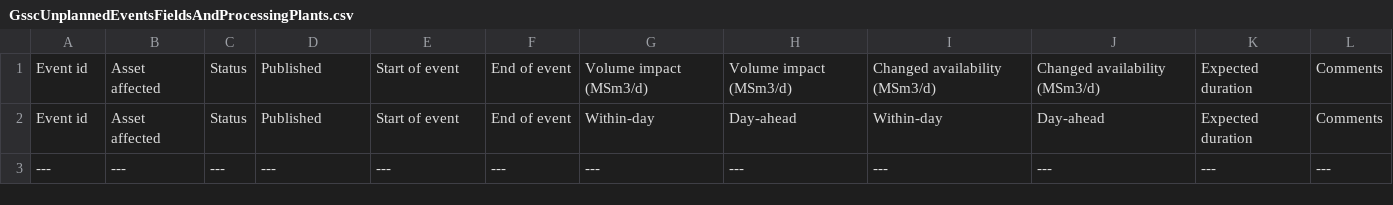
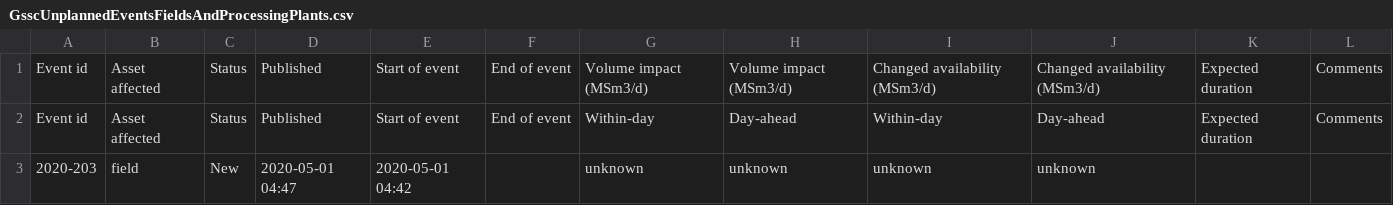
Before and after one commit to vangheq/GasData, a CSV file: data/GsscUnplannedEventsFieldsAndProcessingPlants.csv, drawn as a sheet; removed rows and columns are numbered as before the commit, all else as after; the diff names each change by its address in the sheet, - before the commit and + after, or states it on an @@ line.

```diff
--- a/data/GsscUnplannedEventsFieldsAndProcessingPlants.csv
+++ b/data/GsscUnplannedEventsFieldsAndProcessingPlants.csv
-row 3: --- | --- | --- | --- | --- | --- | --- | --- | --- | --- | --- | ---
+row 3: 2020-203 | field | New | 2020-05-01 04:47 | 2020-05-01 04:42 |  | unknown | unknown | unknown | unknown
```
